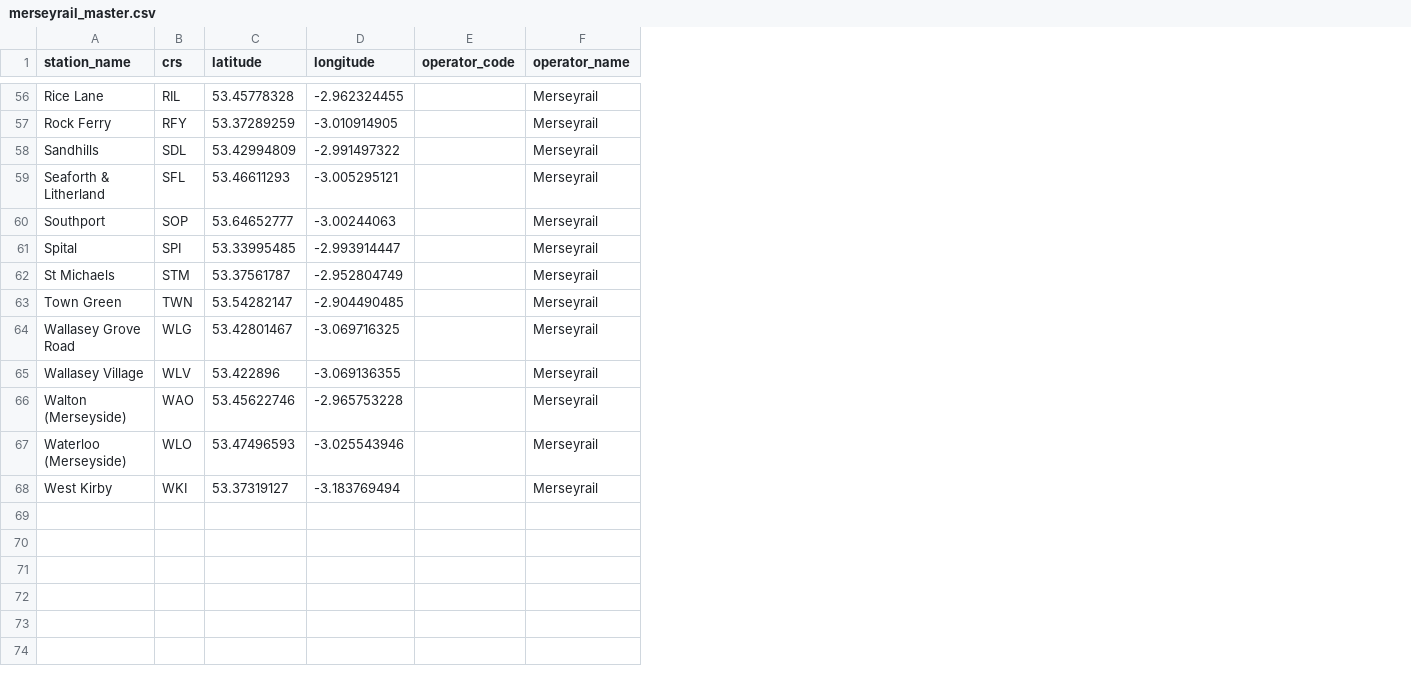
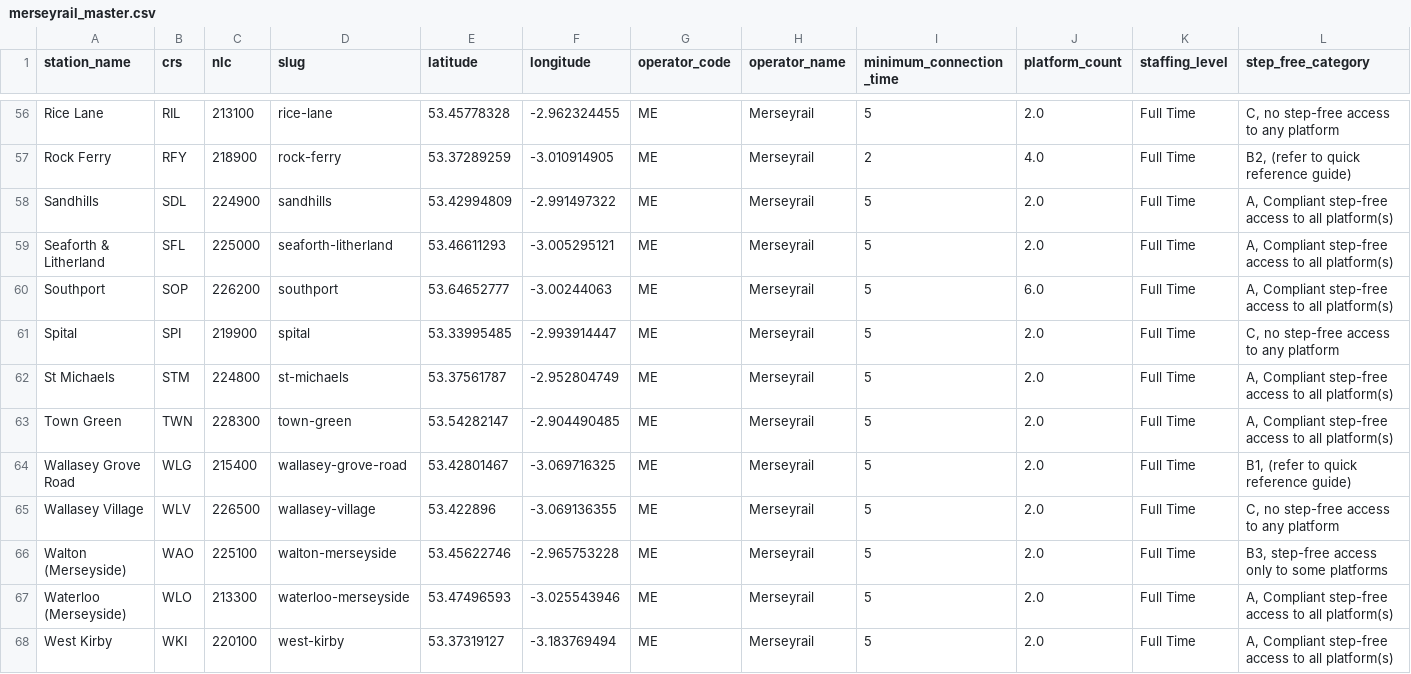
Before and after one commit to martintreforedwards-star/playtheroute, a CSV file: data/Merseyrail/merseyrail_master.csv, drawn as a sheet; only a part is shown, gaps mark what is left out; addresses are those after the commit; the diff covers the shown part only; the diff names each change by its address in the sheet, - before the commit and + after, or states it on an @@ line.

Commit message:
Builder Phase 3
Implemented generic network normalisation.
Added structural extraction from National Rail Knowledgebase.
Master datasets now include identity, operator, accessibility and platform metadata.

```diff
--- a/data/Merseyrail/merseyrail_master.csv
+++ b/data/Merseyrail/merseyrail_master.csv
+column C (nlc), rows 56-68: 213100 | 218900 | 224900 | 225000 | 226200 | 219900 | 224800 | 228300 | 215400 | 226500 | 225100 | 213300 | 220100
+column D (slug), rows 56-68: rice-lane | rock-ferry | sandhills | seaforth-litherland | southport | spital | st-michaels | town-green | wallasey-grove-road | wallasey-village | walton-merseyside | waterloo-merseyside | west-kirby
+column I (minimum_connection_time), rows 56-68: 5 | 2 | 5 | 5 | 5 | 5 | 5 | 5 | 5 | 5 | 5 | 5 | 5
+column J (platform_count), rows 56-68: 2.0 | 4.0 | 2.0 | 2.0 | 6.0 | 2.0 | 2.0 | 2.0 | 2.0 | 2.0 | 2.0 | 2.0 | 2.0
+column K (staffing_level), rows 56-68: all Full Time
+column L (step_free_category), rows 56-68: C, no step-free access to any platform | B2, (refer to quick reference guide) | A, Compliant step-free access to all platform(s) | A, Compliant step-free access to all platform(s) | A, Compliant step-free access to all platform(s) | C, no step-free access to any platform | A, Compliant step-free access to all platform(s) | A, Compliant step-free access to all platform(s) | B1, (refer to quick reference guide) | C, no step-free access to any platform | B3, step-free access only to some platforms | A, Compliant step-free access to all platform(s) | A, Compliant step-free access to all platform(s)
-G56:G68 (operator_code): (empty)
+G56:G68 (operator_code): ME
```
Also changed, not shown: 54 edited cells elsewhere in this file, 1 other file.
